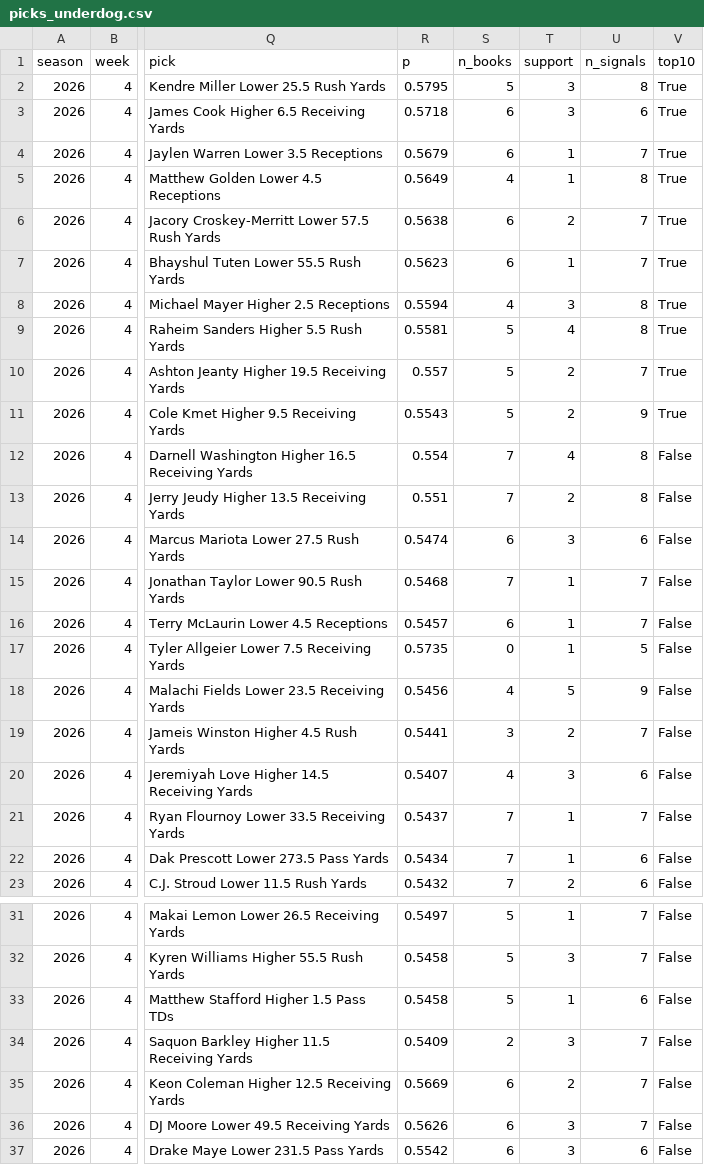
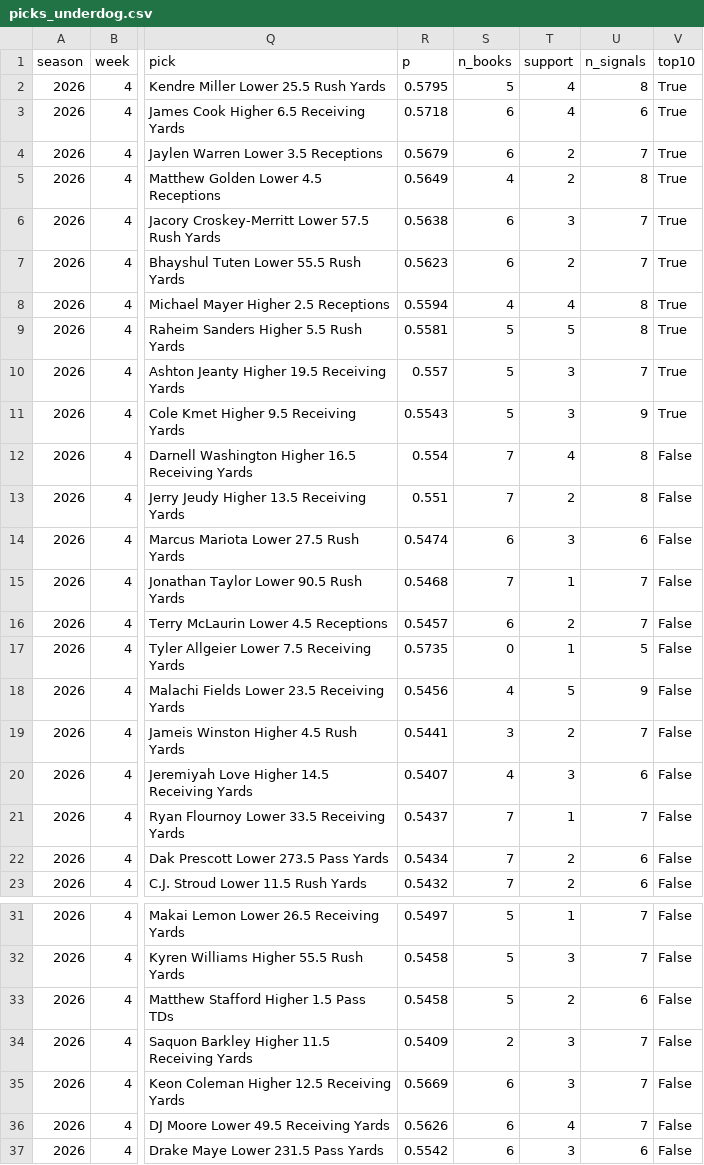
Before and after one commit to NeelW-eng/nfl-model, a CSV file: data/picks_underdog.csv, drawn as a sheet; only a part is shown, gaps mark what is left out; the diff covers the shown part only; the diff names each change by its address in the sheet, - before the commit and + after, or states it on an @@ line.

```diff
--- a/data/picks_underdog.csv
+++ b/data/picks_underdog.csv
-T2:T3 (support): 3
+T2:T3 (support): 4
-T4:T5 (support): 1
+T4:T5 (support): 2
-T6 (support): 2
+T6 (support): 3
-T7 (support): 1
+T7 (support): 2
-T8 (support): 3
+T8 (support): 4
-T9 (support): 4
+T9 (support): 5
-T10:T11 (support): 2
+T10:T11 (support): 3
-T16 (support): 1
+T16 (support): 2
-T22 (support): 1
+T22 (support): 2
-T33 (support): 1
+T33 (support): 2
-T35 (support): 2
+T35 (support): 3
-T36 (support): 3
+T36 (support): 4
```
Also changed, not shown: 1 edited cell elsewhere in this file, 6 other files.
